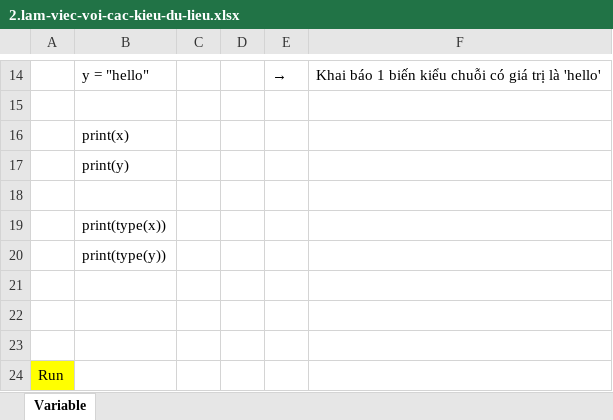
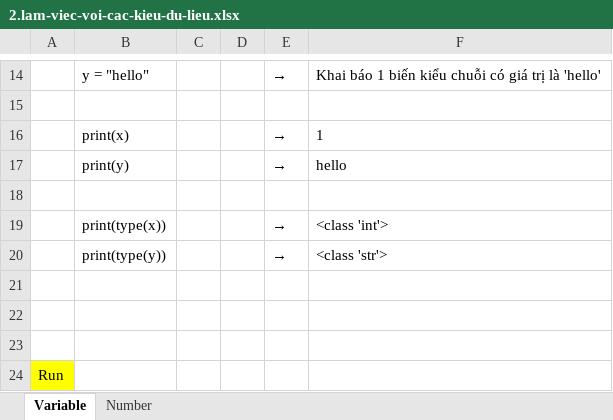
Before and after one commit to hikarihust/python, an Excel workbook: me/1.Lap-trinh-python/1.Lap-trinh-python/2.lam-viec-voi-cac-kieu-du-lieu.xlsx, sheet Variable, drawn as a sheet; only a part is shown, gaps mark what is left out; values as stored, in another font and other column widths than the file's, no borders; charts and pictures not drawn; removed rows and columns are numbered as before the commit, all else as after; the diff names each change by its address in the sheet, - before the commit and + after, or states it on an @@ line.

```diff
--- a/me/1.Lap-trinh-python/1.Lap-trinh-python/2.lam-viec-voi-cac-kieu-du-lieu.xlsx (sheet Variable)
+++ b/me/1.Lap-trinh-python/1.Lap-trinh-python/2.lam-viec-voi-cac-kieu-du-lieu.xlsx (sheet Variable)
+sheet tab: Number
-row 16:  | print(x)
-row 17:  | print(y)
+row 16:  | print(x) |  |  | → | 1
+row 17:  | print(y) |  |  | → | hello
-row 19:  | print(type(x))
-row 20:  | print(type(y))
+row 19:  | print(type(x)) |  |  | → | <class 'int'>
+row 20:  | print(type(y)) |  |  | → | <class 'str'>
```
Also changed, not shown: charts or pictures, 2 other files.
